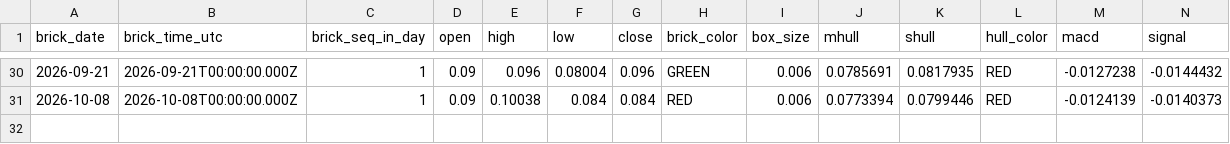
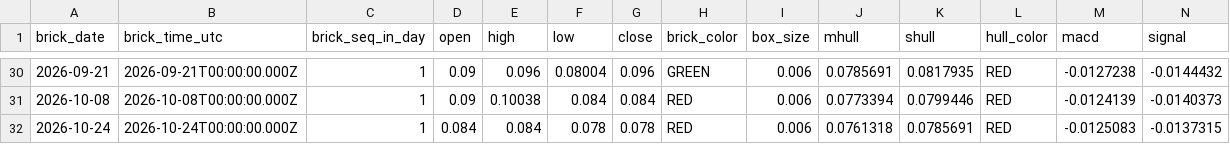
Before and after one commit to suvikshi-ui/suvikshi-ui.github.io, a CSV file: trx/data/coins/BINGX_DOGEUSDT.P.csv, drawn as a sheet; only a part is shown, gaps mark what is left out; rows hold the shown columns only; the diff names each change by its address in the sheet, - before the commit and + after, or states it on an @@ line.

```diff
--- a/trx/data/coins/BINGX_DOGEUSDT.P.csv
+++ b/trx/data/coins/BINGX_DOGEUSDT.P.csv
+row 32: 2026-10-24 | 2026-10-24T00:00:00.000Z | 1 | 0.084 | 0.084 | 0.078 | 0.078 | RED | 0.006 | 0.0761318 | 0.0785691 | RED | -0.0125083 | -0.0137315
```
Also changed, not shown: trx/data/coins/BINGX_AAVEUSDT.P.csv, trx/data/coins/BINGX_AVAXUSDT.P.csv, 21 other files.
